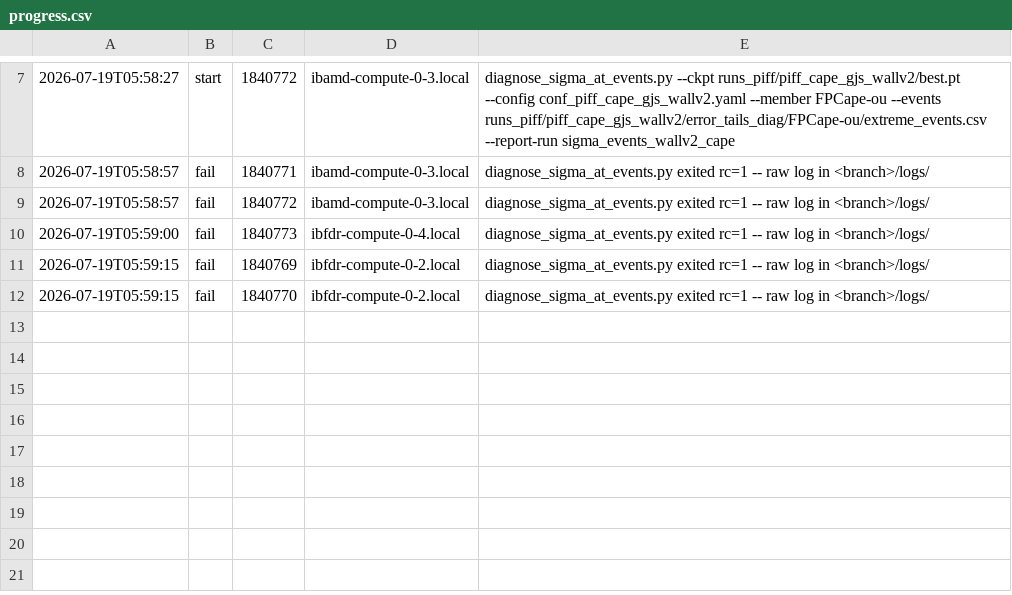
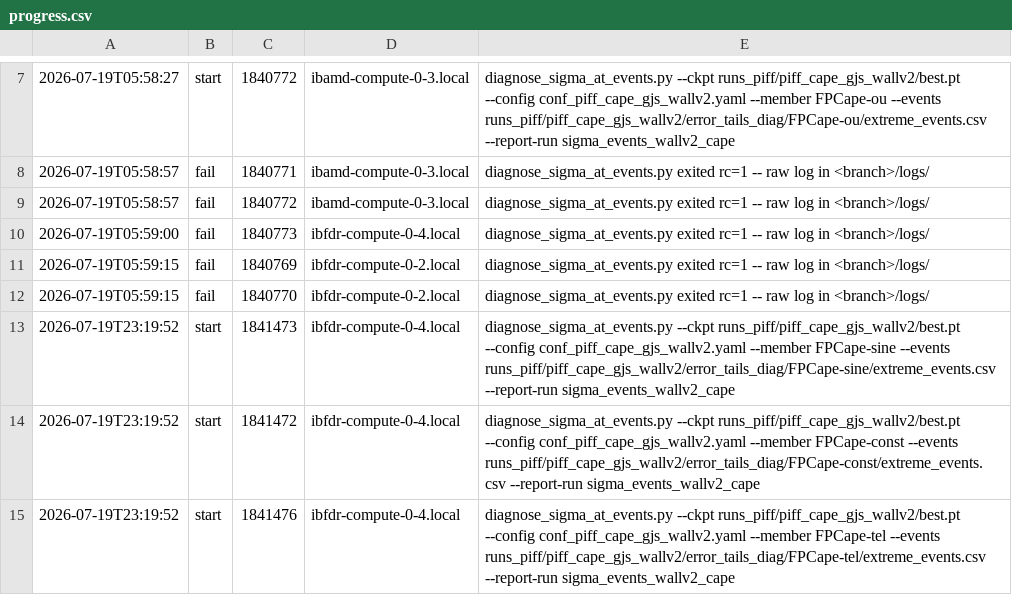
Before and after one commit to sanaamouzahir/qg-closure, a CSV file: reports/sigma_events_wallv2_cape/progress.csv, drawn as a sheet; only a part is shown, gaps mark what is left out; the diff names each change by its address in the sheet, - before the commit and + after, or states it on an @@ line.

Commit message:
[cluster][digest] sigma_events_wallv2_cape start (1841473)

```diff
--- a/reports/sigma_events_wallv2_cape/progress.csv
+++ b/reports/sigma_events_wallv2_cape/progress.csv
+row 13: 2026-07-19T23:19:52 | start | 1841473 | ibfdr-compute-0-4.local | diagnose_sigma_at_events.py --ckpt runs_piff/piff_cape_gjs_wallv2/best.pt --config conf_piff_cape_gjs_wallv2.yaml --member FPCape-sine --events runs_piff/piff_cape_gjs_wallv2/error_tails_diag/FPCape-sine/extreme_events.csv --report-run sigma_events_wallv2_cape
+row 14: 2026-07-19T23:19:52 | start | 1841472 | ibfdr-compute-0-4.local | diagnose_sigma_at_events.py --ckpt runs_piff/piff_cape_gjs_wallv2/best.pt --config conf_piff_cape_gjs_wallv2.yaml --member FPCape-const --events runs_piff/piff_cape_gjs_wallv2/error_tails_diag/FPCape-const/extreme_events.csv --report-run sigma_events_wallv2_cape
+row 15: 2026-07-19T23:19:52 | start | 1841476 | ibfdr-compute-0-4.local | diagnose_sigma_at_events.py --ckpt runs_piff/piff_cape_gjs_wallv2/best.pt --config conf_piff_cape_gjs_wallv2.yaml --member FPCape-tel --events runs_piff/piff_cape_gjs_wallv2/error_tails_diag/FPCape-tel/extreme_events.csv --report-run sigma_events_wallv2_cape
```
Also changed, not shown: 1 other file.
